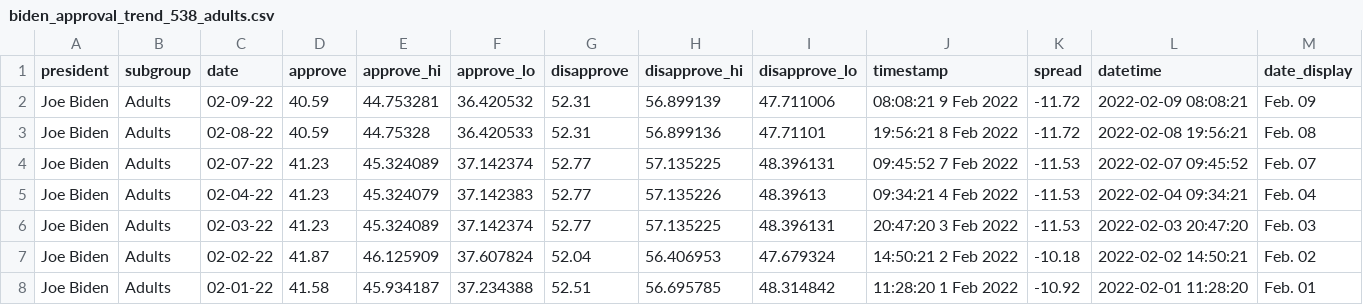
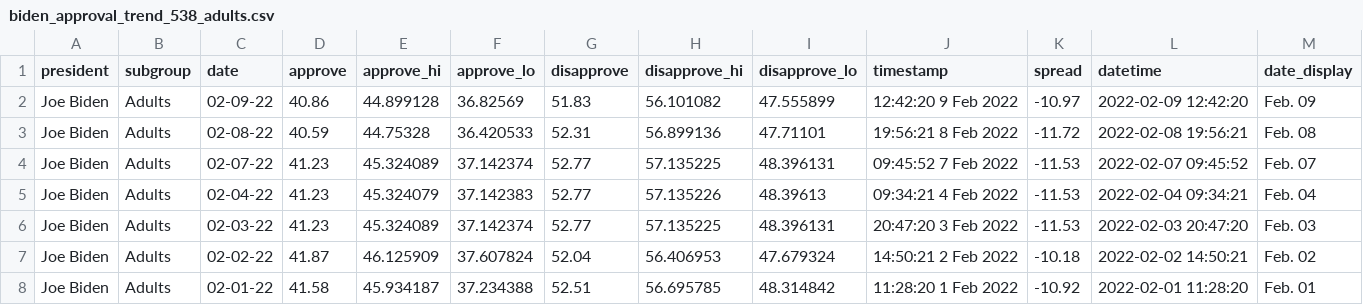
Before and after one commit to stiles/biden-polls, a CSV file: data/processed/biden_approval_trend_538_adults.csv, drawn as a sheet; only a part is shown.

```diff
--- a/data/processed/biden_approval_trend_538_adults.csv
+++ b/data/processed/biden_approval_trend_538_adults.csv
@@ -1,3 +1,3 @@
 president,subgroup,date,approve,approve_hi,approve_lo,disapprove,disapprove_hi,disapprove_lo,timestamp,spread,datetime,date_display
-Joe Biden,Adults,02-09-22,40.59,44.753281,36.420532,52.31,56.899139,47.711006,08:08:21  9 Feb 2022,-11.72,2022-02-09 08:08:21,Feb. 09
+Joe Biden,Adults,02-09-22,40.86,44.899128,36.82569,51.83,56.101082,47.555899,12:42:20  9 Feb 2022,-10.97,2022-02-09 12:42:20,Feb. 09
 Joe Biden,Adults,02-08-22,40.59,44.75328,36.420533,52.31,56.899136,47.71101,19:56:21  8 Feb 2022,-11.72,2022-02-08 19:56:21,Feb. 08
```
Also changed, not shown: data/processed/biden_approval_trend_538_all_polls.csv, data/processed/biden_approval_trend_538_voters.csv, 2 other files.
